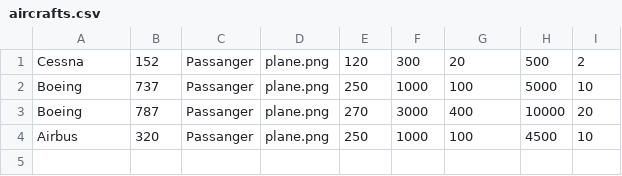
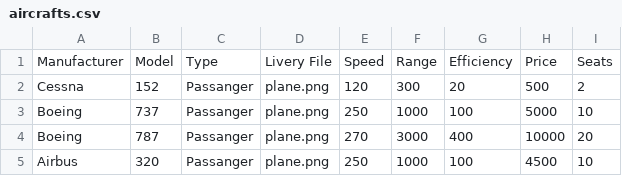
Before and after one commit to sleipner01/tdt4100-project, a CSV file: src/main/resources/airlineManager/aircrafts.csv, drawn as a sheet; the diff names each change by its address in the sheet, - before the commit and + after, or states it on an @@ line.

```diff
--- a/src/main/resources/airlineManager/aircrafts.csv
+++ b/src/main/resources/airlineManager/aircrafts.csv
+row 1: Manufacturer | Model | Type | Livery File | Speed | Range | Efficiency | Price | Seats
```
Also changed, not shown: 6 other files.
